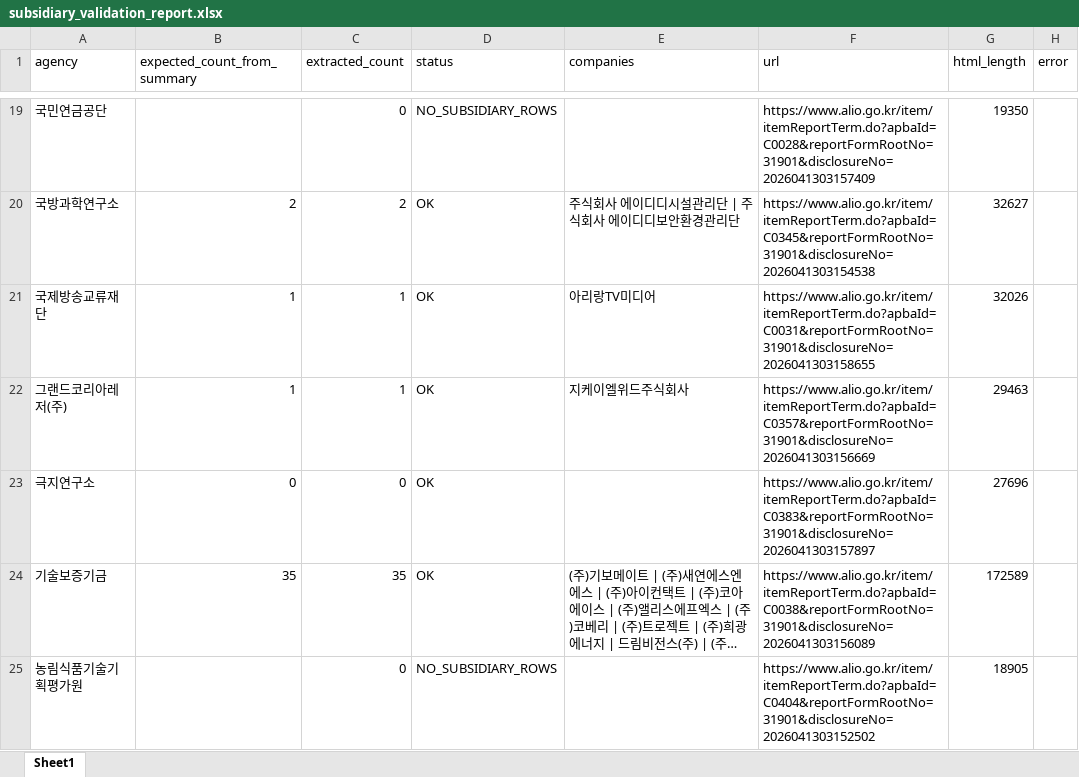
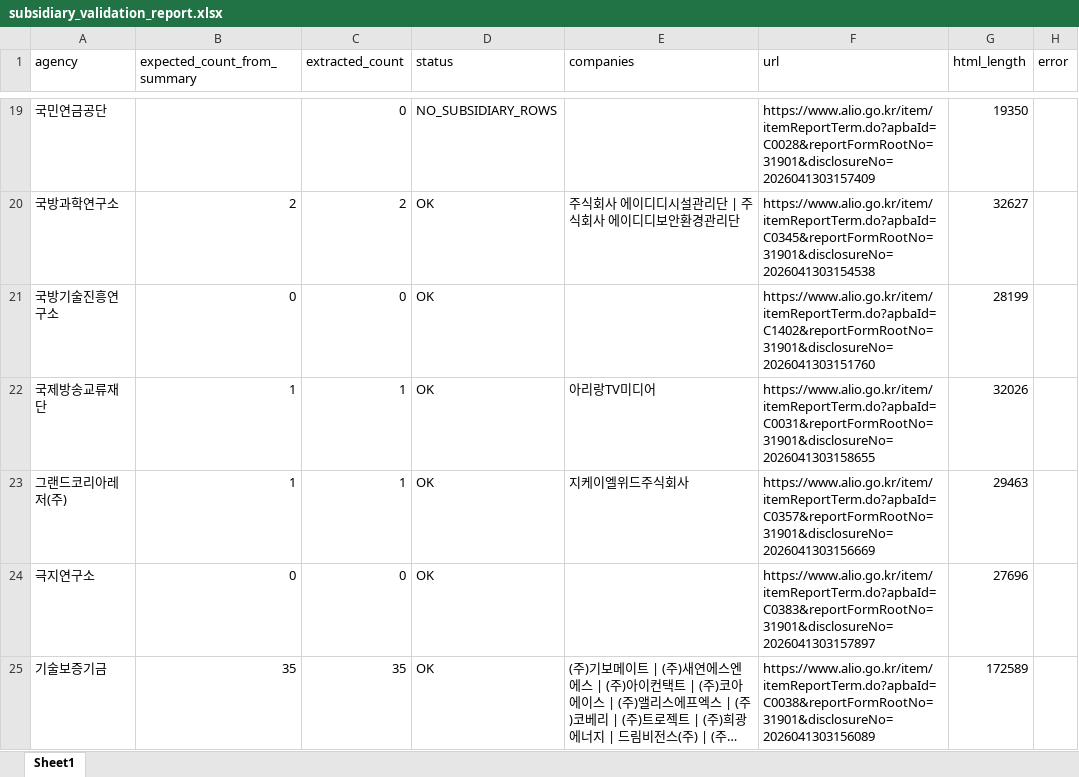
Before and after one commit to junjunating/po-search, an Excel workbook: output/subsidiary_validation_report.xlsx, sheet Sheet1, drawn as a sheet; only a part is shown, gaps mark what is left out; the shorter side is filled out with more unchanged rows; long unchanged cells end in …; values as stored, in another font and other column widths than the file's, no borders; the diff covers the shown part only; the diff names each change by its address in the sheet, - before the commit and + after, or states it on an @@ line.

```diff
--- a/output/subsidiary_validation_report.xlsx (sheet Sheet1)
+++ b/output/subsidiary_validation_report.xlsx (sheet Sheet1)
+row 21: 국방기술진흥연구소 | 0 | 0 | OK |  | https://www.alio.go.kr/item/itemReportTerm.do?apbaId=C1402&reportFormRootNo=31901&disclosureNo=2026041303151760 | 28199
```
Also changed, not shown: 1 added row, 1 removed row and 2 edited cells elsewhere in this sheet, docs/download/merged_list.xlsx, output/public_agency_subsidiaries.xlsx, 5 other files.
